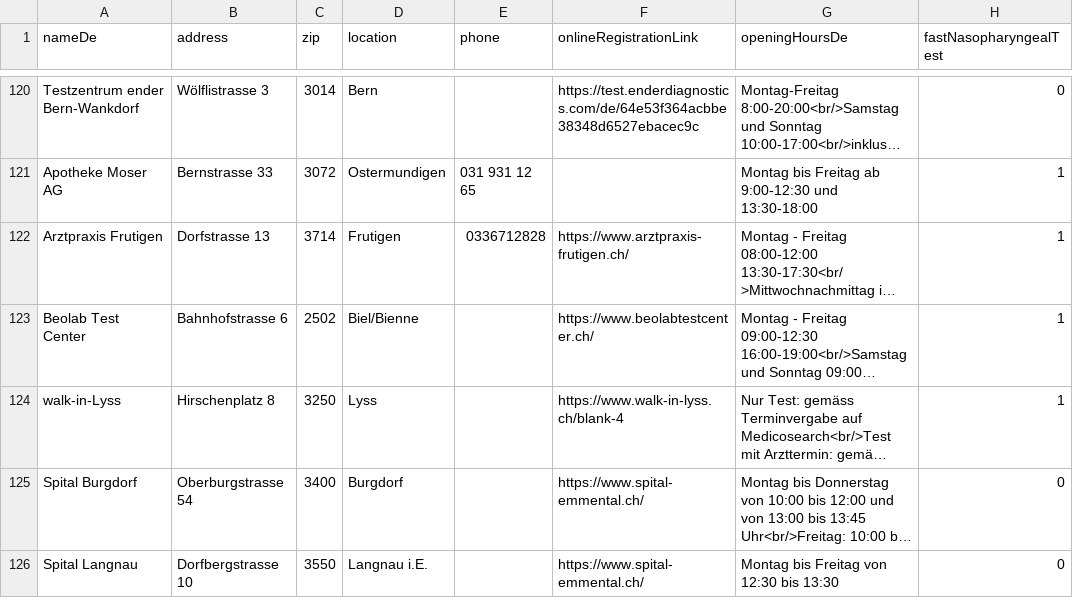
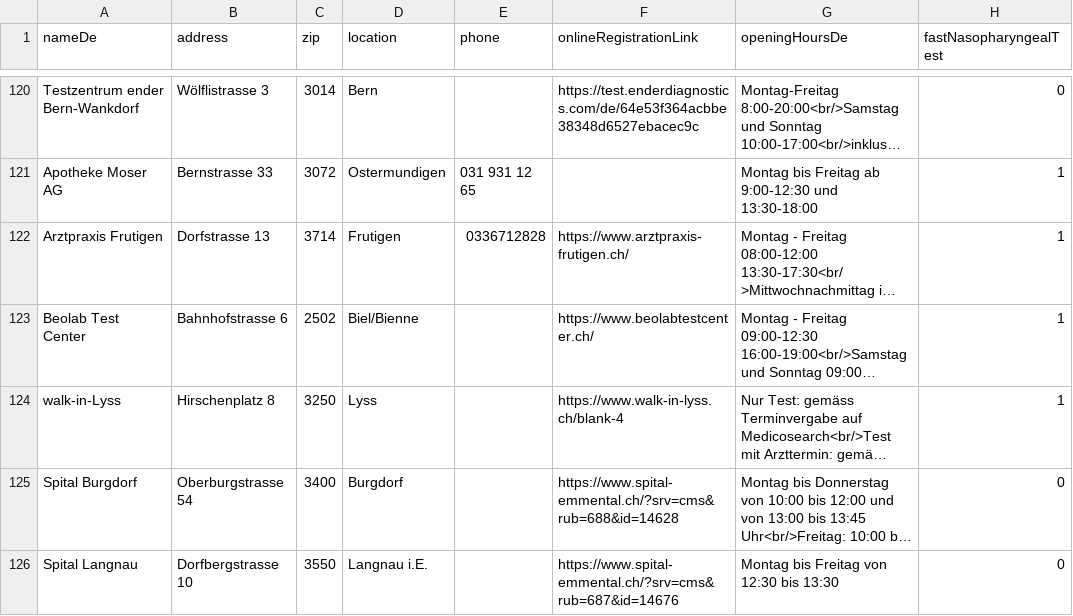
Before and after one commit to openDataBE/TestOffer, a CSV file: test_locations.csv, drawn as a sheet; only a part is shown, gaps mark what is left out; long unchanged cells end in …; the diff names each change by its address in the sheet, - before the commit and + after, or states it on an @@ line.

Commit message:
Update test_locations.csv

```diff
--- a/test_locations.csv
+++ b/test_locations.csv
-F125 (onlineRegistrationLink): https://www.spital-emmental.ch/
+F125 (onlineRegistrationLink): https://www.spital-emmental.ch/?srv=cms&rub=688&id=14628
-F126 (onlineRegistrationLink): https://www.spital-emmental.ch/
+F126 (onlineRegistrationLink): https://www.spital-emmental.ch/?srv=cms&rub=687&id=14676
```
